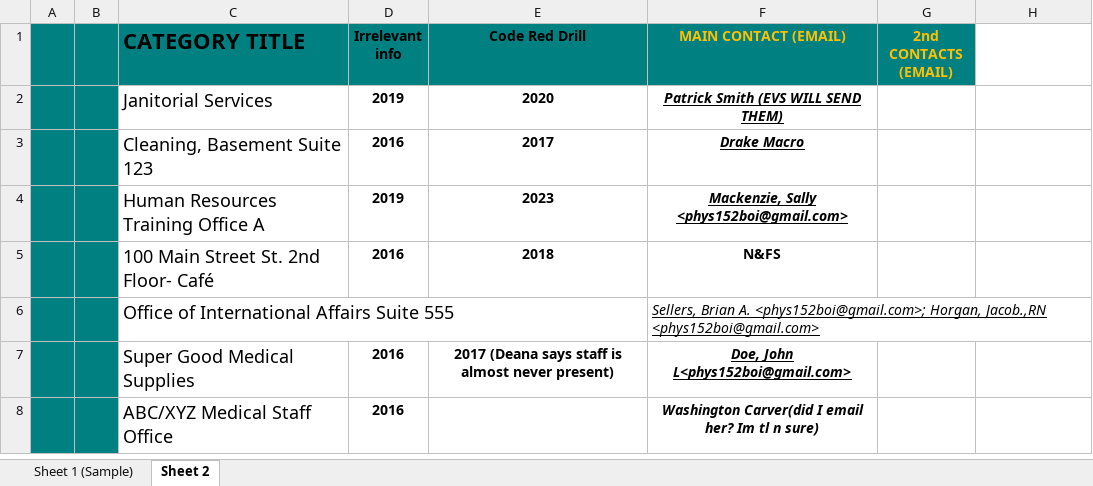
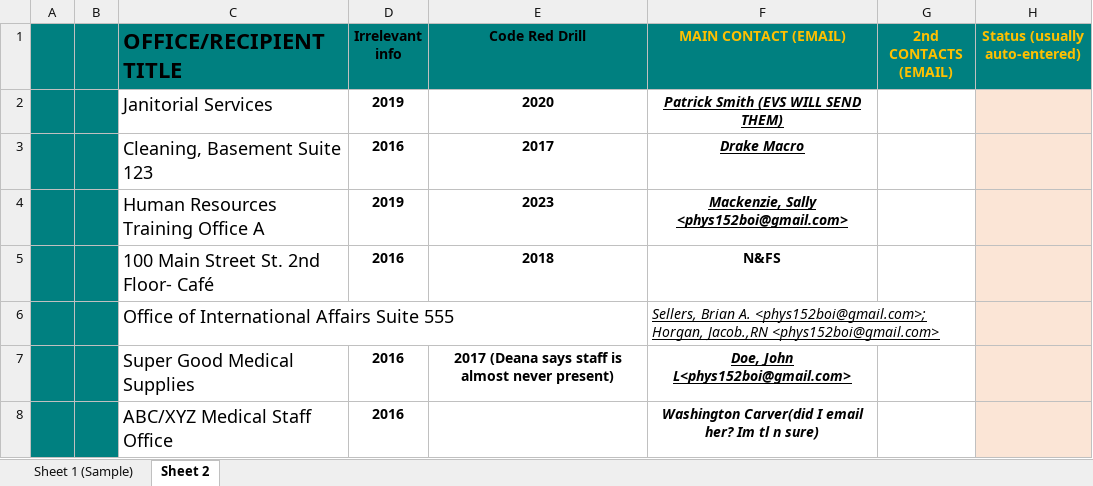
Before and after one commit to 35drake/Annual-Bulk-Emailer, an Excel workbook: Spreadsheet.xlsx, sheet Sheet 2, drawn as a sheet; values as stored, in another font and other column widths than the file's, no borders; the diff names each change by its address in the sheet, - before the commit and + after, or states it on an @@ line.

Commit message:
Updated Spreadsheet template.

```diff
--- a/Spreadsheet.xlsx (sheet Sheet 2)
+++ b/Spreadsheet.xlsx (sheet Sheet 2)
-C1: CATEGORY TITLE
+C1: OFFICE/RECIPIENT TITLE
-H1: (empty)
+H1: Status (usually auto-entered)
-H1 fill: none
+H1 fill: #008080
-H2:H8 fill: none
+H2:H8 fill: #FBE5D6
```
